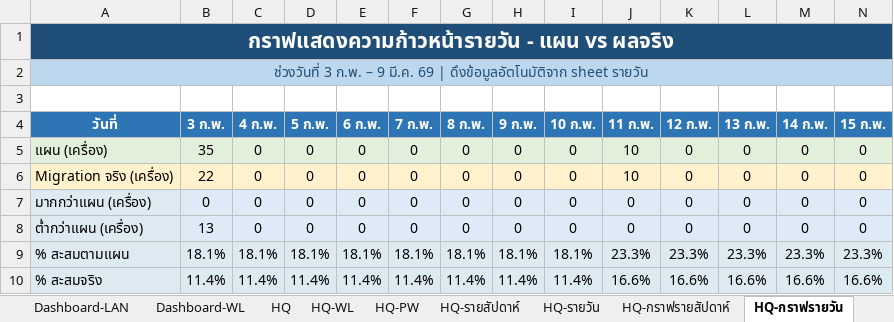
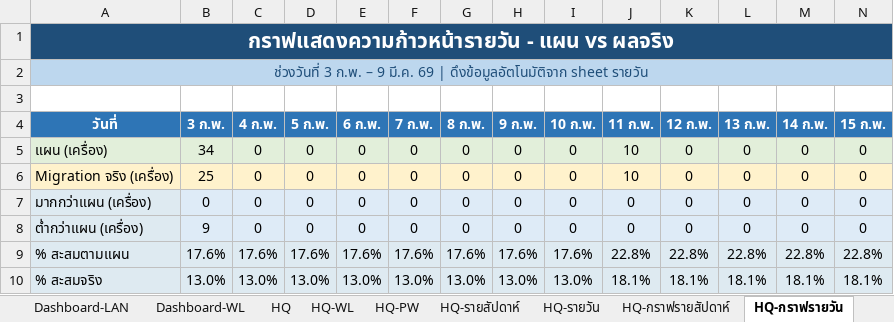
Before and after one commit to watanyu158/SVB-Coring-Dashboard, an Excel workbook: backend/SAT Progress.xlsx, sheet HQ-กราฟรายวัน, drawn as a sheet; only a part is shown; values as stored, in another font and other column widths than the file's, no borders; charts and pictures not drawn; removed rows and columns are numbered as before the commit, all else as after; rows hold the shown columns only; the diff covers the shown part only; the diff names each change by its address in the sheet, - before the commit and + after, or states it on an @@ line.

```diff
--- a/backend/SAT Progress.xlsx (sheet HQ-กราฟรายวัน)
+++ b/backend/SAT Progress.xlsx (sheet HQ-กราฟรายวัน)
-B5 (3 ก.พ.): 35
+B5 (3 ก.พ.): 34
-B6 (3 ก.พ.): 22
+B6 (3 ก.พ.): 25
-B8 (3 ก.พ.): 13
+B8 (3 ก.พ.): 9
-B9 (3 ก.พ.): 18.1%
+B9 (3 ก.พ.): 17.6%
-C9 (4 ก.พ.): 18.1%
+C9 (4 ก.พ.): 17.6%
-D9 (5 ก.พ.): 18.1%
+D9 (5 ก.พ.): 17.6%
-E9 (6 ก.พ.): 18.1%
+E9 (6 ก.พ.): 17.6%
-F9 (7 ก.พ.): 18.1%
+F9 (7 ก.พ.): 17.6%
-G9 (8 ก.พ.): 18.1%
+G9 (8 ก.พ.): 17.6%
-H9 (9 ก.พ.): 18.1%
+H9 (9 ก.พ.): 17.6%
-I9 (10 ก.พ.): 18.1%
+I9 (10 ก.พ.): 17.6%
-J9 (11 ก.พ.): 23.3%
+J9 (11 ก.พ.): 22.8%
-K9 (12 ก.พ.): 23.3%
+K9 (12 ก.พ.): 22.8%
-L9 (13 ก.พ.): 23.3%
+L9 (13 ก.พ.): 22.8%
-M9 (14 ก.พ.): 23.3%
+M9 (14 ก.พ.): 22.8%
-N9 (15 ก.พ.): 23.3%
+N9 (15 ก.พ.): 22.8%
-row 10: % สะสมจริง | 11.4% | 11.4% | 11.4% | 11.4% | 11.4% | 11.4% | 11.4% | 11.4% | 16.6% | 16.6% | 16.6% | 16.6% | 16.6%
+row 10: % สะสมจริง | 13.0% | 13.0% | 13.0% | 13.0% | 13.0% | 13.0% | 13.0% | 13.0% | 18.1% | 18.1% | 18.1% | 18.1% | 18.1%
```
Also changed, not shown: 40 edited cells elsewhere in this sheet, sheet HQ-รายวัน, sheet HQ, sheet HQ-WL, sheet HQ-รายสัปดาห์, sheet HQ-กราฟรายสัปดาห์, sheet SVB-Coring-กราฟรายสัปดาห์, 2 more sheets, other sheet tabs, charts or pictures.
